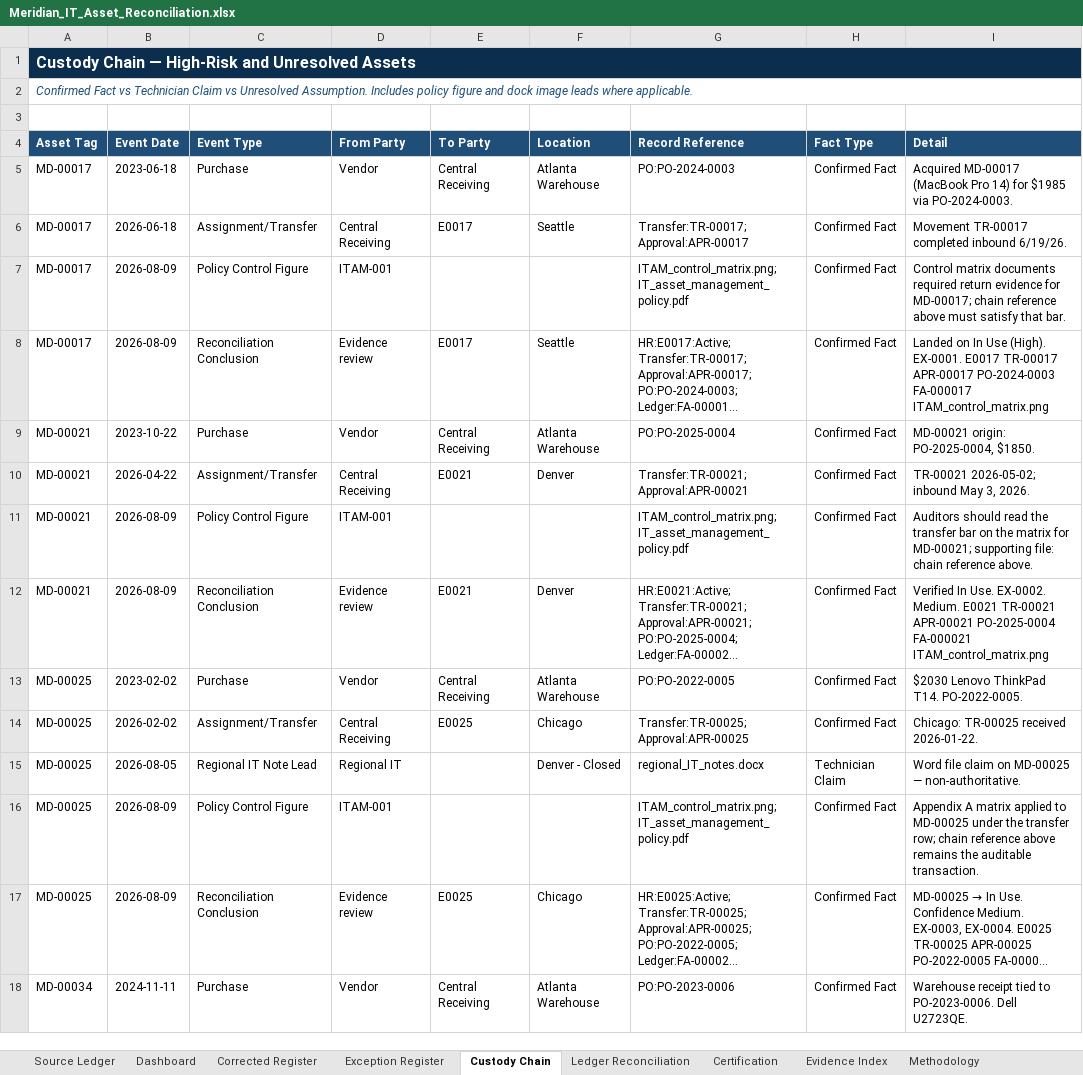
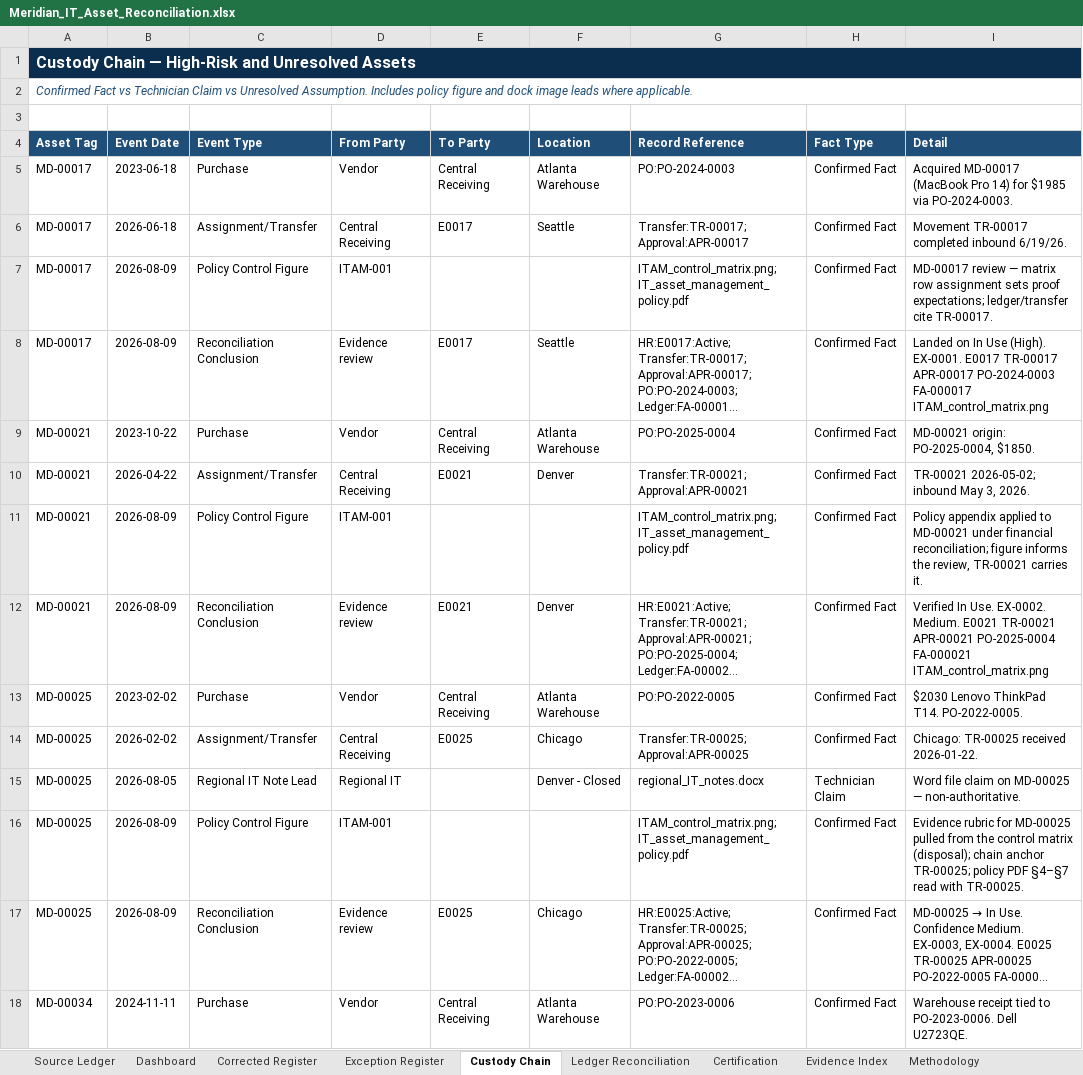
Before and after one commit to EtienneFokou-E18560/Meridian_IT_Asset_Reconciliation, an Excel workbook: Meridian_IT_Asset_Reconciliation.xlsx, sheet Custody Chain, drawn as a sheet; only a part is shown; long unchanged cells end in …; values as stored, in another font and other column widths than the file's, no borders; the diff covers the shown part only; the diff names each change by its address in the sheet, - before the commit and + after, or states it on an @@ line.

```diff
--- a/Meridian_IT_Asset_Reconciliation.xlsx (sheet Custody Chain)
+++ b/Meridian_IT_Asset_Reconciliation.xlsx (sheet Custody Chain)
-I7 (Detail): Control matrix documents required return evidence for MD-00017; chain reference above must satisfy that bar.
+I7 (Detail): MD-00017 review — matrix row assignment sets proof expectations; ledger/transfer cite TR-00017.
-I11 (Detail): Auditors should read the transfer bar on the matrix for MD-00021; supporting file: chain reference above.
+I11 (Detail): Policy appendix applied to MD-00021 under financial reconciliation; figure informs the review, TR-00021 carries it.
-I16 (Detail): Appendix A matrix applied to MD-00025 under the transfer row; chain reference above remains the auditable transaction.
+I16 (Detail): Evidence rubric for MD-00025 pulled from the control matrix (disposal); chain anchor TR-00025; policy PDF §4–§7 read with TR-00025.
```
Also changed, not shown: 62 edited cells elsewhere in this sheet, sheet Corrected Register, Yanou_IT_Asset_Reconciliation.xlsx, 3 other files.
